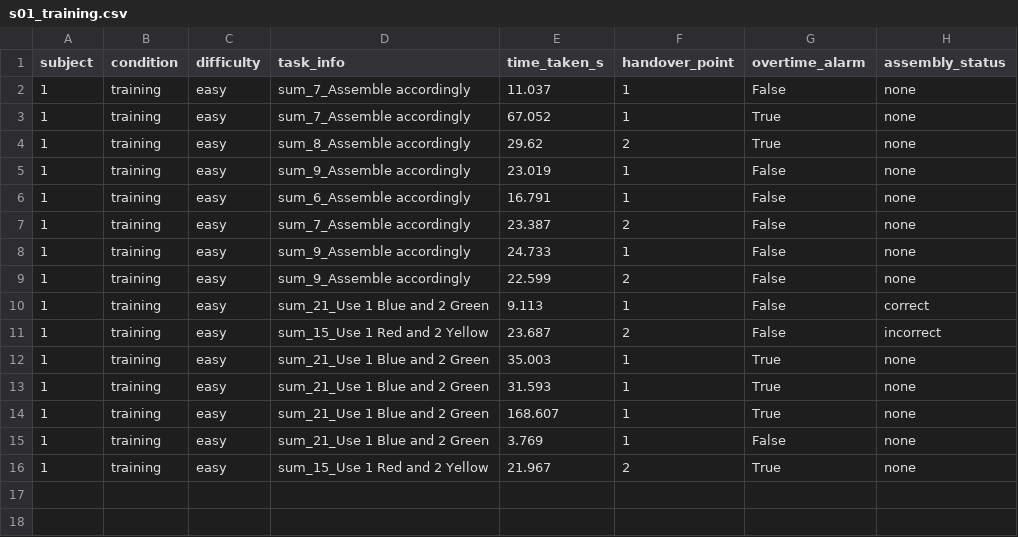
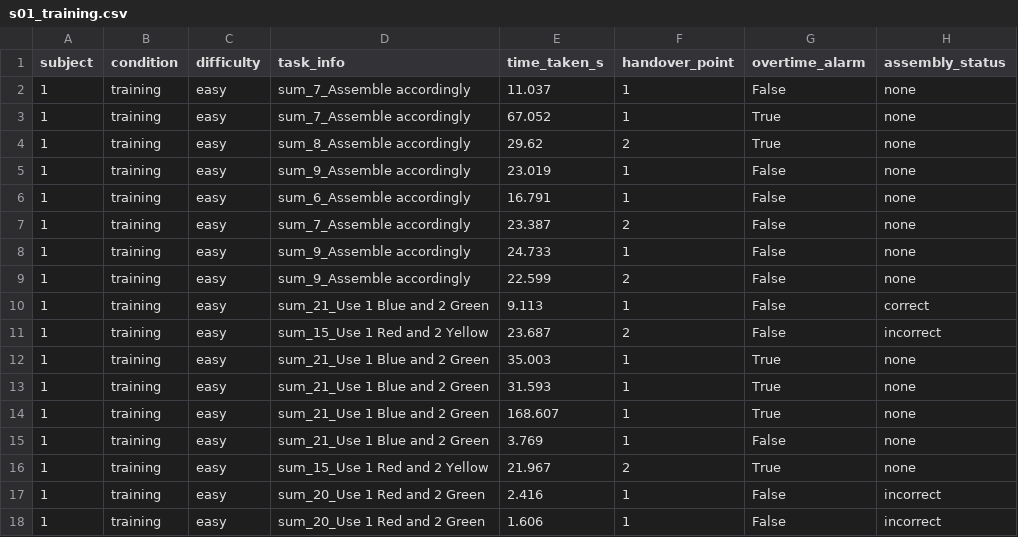
Before and after one commit to JoseTrapero9/personalized_trials_setup, a CSV file: logs/s01_training.csv, drawn as a sheet.

```diff
--- a/logs/s01_training.csv
+++ b/logs/s01_training.csv
@@ -16 +16,3 @@ subject,condition,difficulty,task_info,time_taken_s,handover_point,overtime_alar
 1,training,easy,sum_15_Use 1 Red and 2 Yellow,21.967,2,True,none
+1,training,easy,sum_20_Use 1 Red and 2 Green,2.416,1,False,incorrect
+1,training,easy,sum_20_Use 1 Red and 2 Green,1.606,1,False,incorrect
```
Also changed, not shown: 5 other files.
